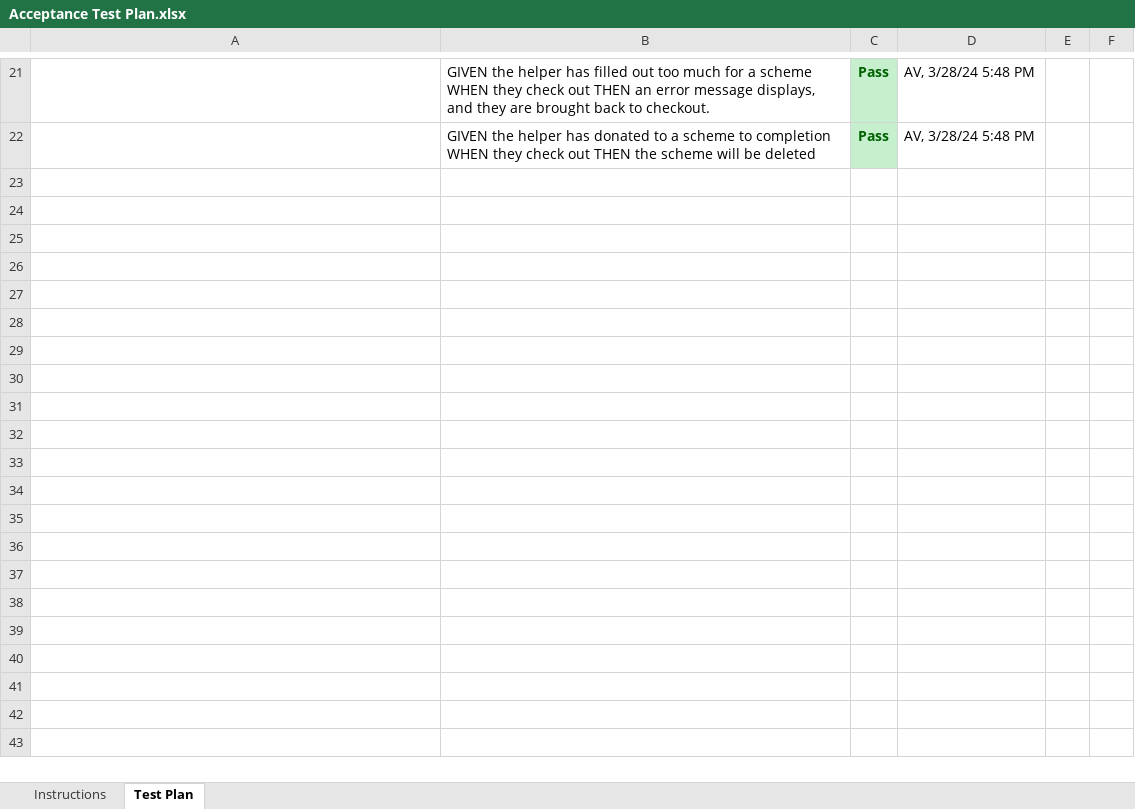
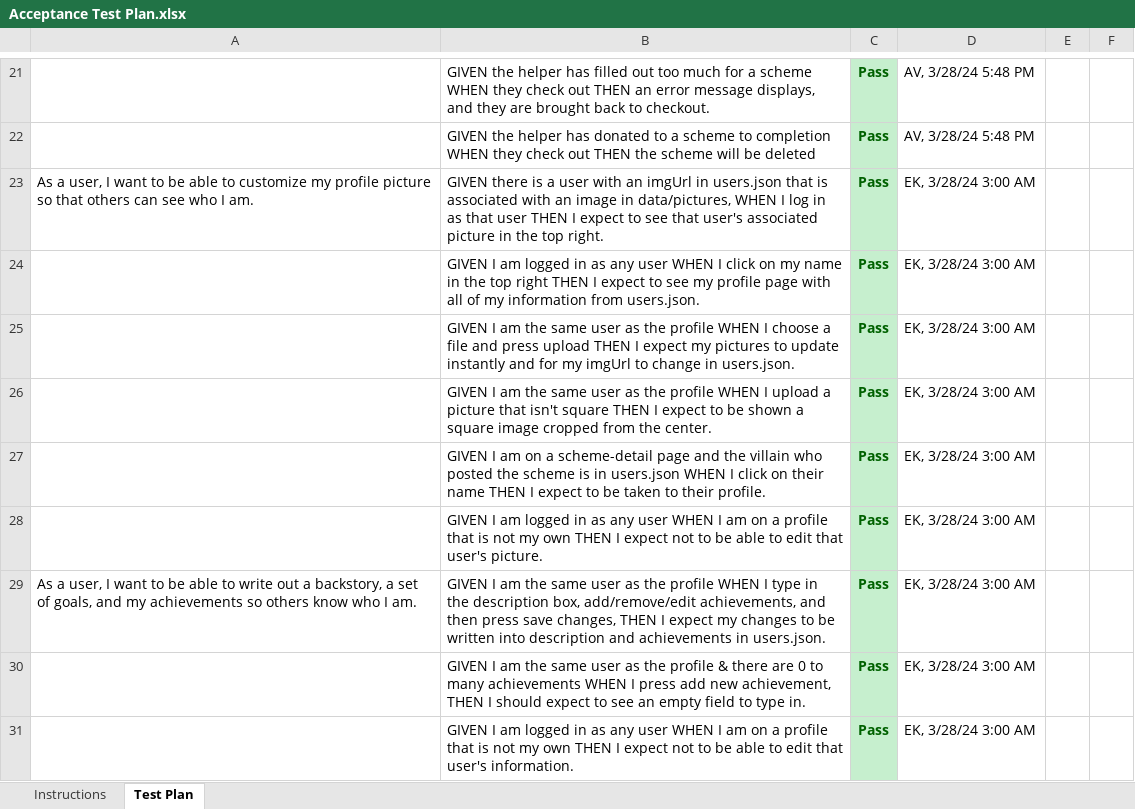
Before and after one commit to theonewhoPrints/E-Data-Website, an Excel workbook: etc/Acceptance Test Plan.xlsx, sheet Test Plan, drawn as a sheet; only a part is shown, gaps mark what is left out; values as stored, in another font and other column widths than the file's, no borders; charts and pictures not drawn; the diff names each change by its address in the sheet, - before the commit and + after, or states it on an @@ line.

Commit message:
Update Acceptance Test Plan.xlsx

```diff
--- a/etc/Acceptance Test Plan.xlsx (sheet Test Plan)
+++ b/etc/Acceptance Test Plan.xlsx (sheet Test Plan)
+row 23: As a user, I want to be able to customize my profile picture so that others can see who I am. | GIVEN there is a user with an imgUrl in users.json that is associated with an image in data/pictures, WHEN I log in as that user THEN I expect to see that user's associated picture in the top right. | Pass | EK, 3/28/24 3:00 AM
+row 24:  | GIVEN I am logged in as any user WHEN I click on my name in the top right THEN I expect to see my profile page with all of my information from users.json. | Pass | EK, 3/28/24 3:00 AM
+row 25:  | GIVEN I am the same user as the profile WHEN I choose a file and press upload THEN I expect my pictures to update instantly and for my imgUrl to change in users.json. | Pass | EK, 3/28/24 3:00 AM
+row 26:  | GIVEN I am the same user as the profile WHEN I upload a picture that isn't square THEN I expect to be shown a square image cropped from the center. | Pass | EK, 3/28/24 3:00 AM
+row 27:  | GIVEN I am on a scheme-detail page and the villain who posted the scheme is in users.json WHEN I click on their name THEN I expect to be taken to their profile. | Pass | EK, 3/28/24 3:00 AM
+row 28:  | GIVEN I am logged in as any user WHEN I am on a profile that is not my own THEN I expect not to be able to edit that user's picture. | Pass | EK, 3/28/24 3:00 AM
+row 29: As a user, I want to be able to write out a backstory, a set of goals, and my achievements so others know who I am. | GIVEN I am the same user as the profile WHEN I type in the description box, add/remove/edit achievements, and then press save changes, THEN I expect my changes to be written into description and achievements in users.json. | Pass | EK, 3/28/24 3:00 AM
+row 30:  | GIVEN I am the same user as the profile & there are 0 to many achievements WHEN I press add new achievement, THEN I should expect to see an empty field to type in. | Pass | EK, 3/28/24 3:00 AM
+row 31:  | GIVEN I am logged in as any user WHEN I am on a profile that is not my own THEN I expect not to be able to edit that user's information. | Pass | EK, 3/28/24 3:00 AM
```
Also changed, not shown: charts or pictures.
